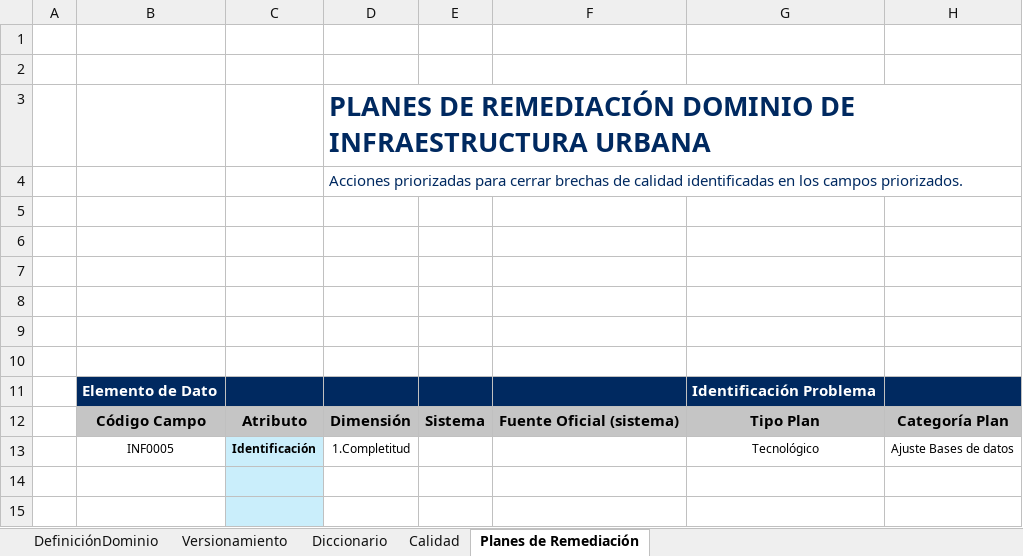
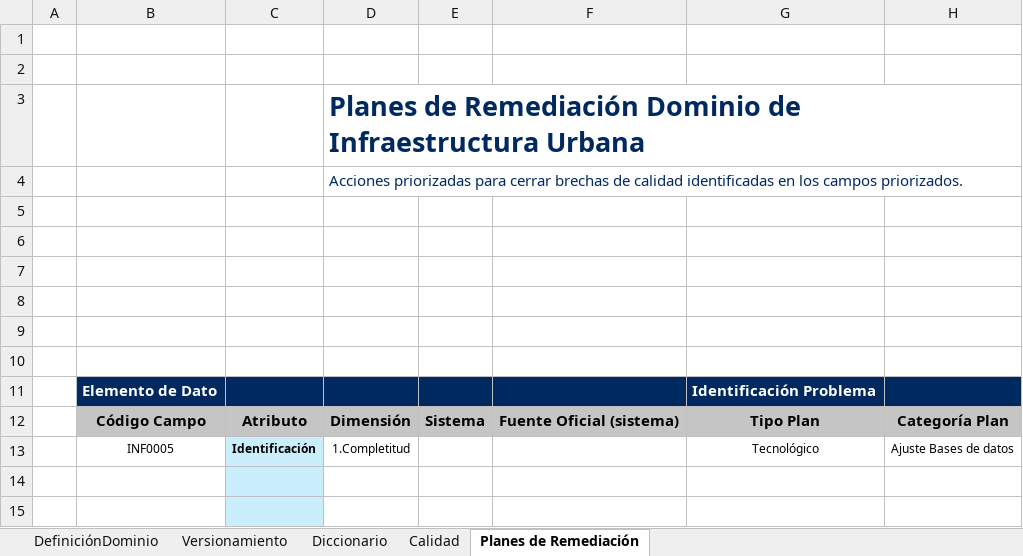
Before and after one commit to Josefu-zero/Excel-to-HTML, an Excel workbook: test01.xlsx, sheet Planes de Remediación, drawn as a sheet; only a part is shown; values as stored, in another font and other column widths than the file's, no borders; charts and pictures not drawn; the diff names each change by its address in the sheet, - before the commit and + after, or states it on an @@ line.

```diff
--- a/test01.xlsx (sheet Planes de Remediación)
+++ b/test01.xlsx (sheet Planes de Remediación)
-D3: PLANES DE REMEDIACIÓN DOMINIO DE INFRAESTRUCTURA URBANA
+D3: Planes de Remediación Dominio de Infraestructura Urbana
```
Also changed, not shown: sheet Versionamiento, sheet Diccionario, sheet Calidad, 9 other files.
